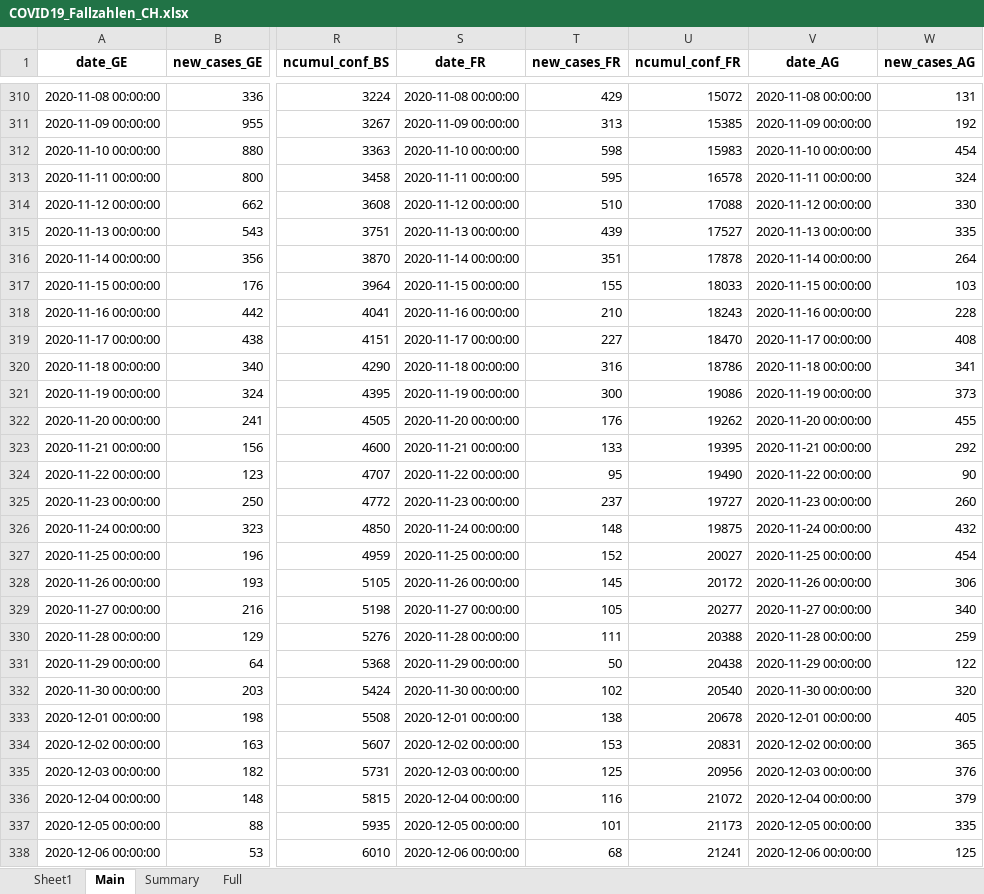
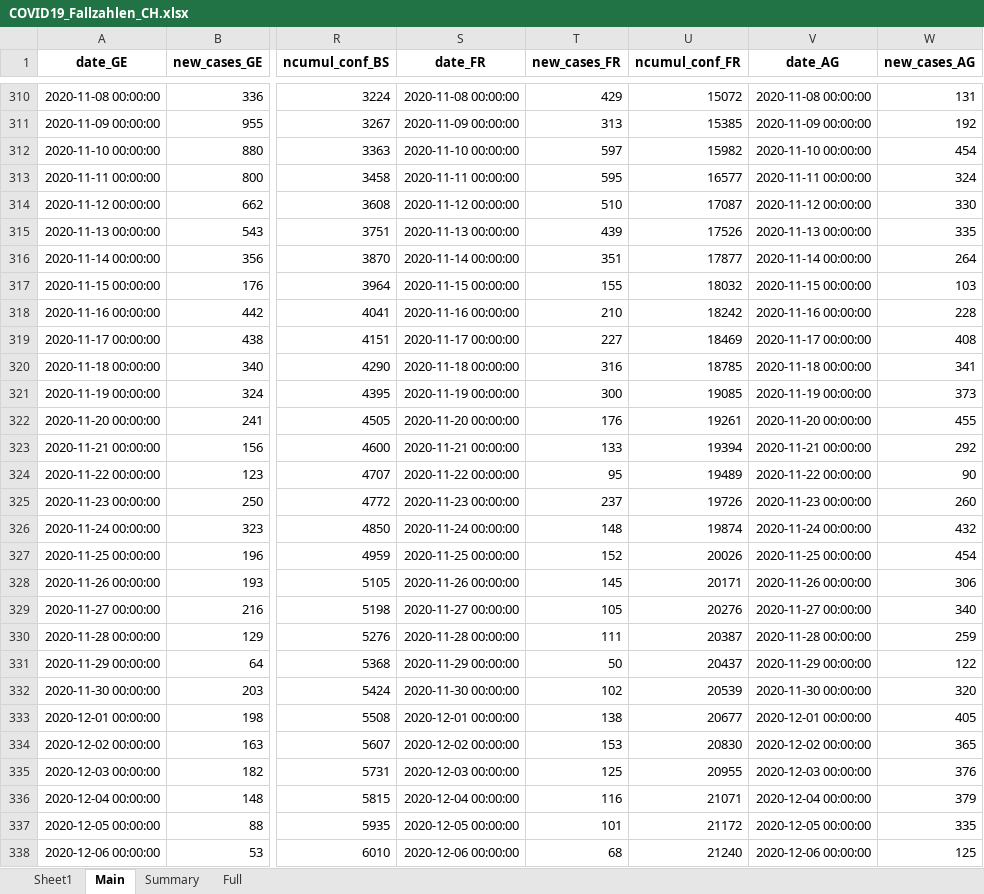
Before and after one commit to esolodko/p1_pub, an Excel workbook: xlsx_data/COVID19_Fallzahlen_CH.xlsx, sheet Main, drawn as a sheet; only a part is shown, gaps mark what is left out; values as stored, in another font and other column widths than the file's, no borders; the diff covers the shown part only; the diff names each change by its address in the sheet, - before the commit and + after, or states it on an @@ line.

Commit message:
update_CH

```diff
--- a/xlsx_data/COVID19_Fallzahlen_CH.xlsx (sheet Main)
+++ b/xlsx_data/COVID19_Fallzahlen_CH.xlsx (sheet Main)
-T312 (new_cases_FR): 598
+T312 (new_cases_FR): 597
-U312 (ncumul_conf_FR): 15983
+U312 (ncumul_conf_FR): 15982
-U313 (ncumul_conf_FR): 16578
+U313 (ncumul_conf_FR): 16577
-U314 (ncumul_conf_FR): 17088
+U314 (ncumul_conf_FR): 17087
-U315 (ncumul_conf_FR): 17527
+U315 (ncumul_conf_FR): 17526
-U316 (ncumul_conf_FR): 17878
+U316 (ncumul_conf_FR): 17877
-U317 (ncumul_conf_FR): 18033
+U317 (ncumul_conf_FR): 18032
-U318 (ncumul_conf_FR): 18243
+U318 (ncumul_conf_FR): 18242
-U319 (ncumul_conf_FR): 18470
+U319 (ncumul_conf_FR): 18469
-U320 (ncumul_conf_FR): 18786
+U320 (ncumul_conf_FR): 18785
-U321 (ncumul_conf_FR): 19086
+U321 (ncumul_conf_FR): 19085
-U322 (ncumul_conf_FR): 19262
+U322 (ncumul_conf_FR): 19261
-U323 (ncumul_conf_FR): 19395
+U323 (ncumul_conf_FR): 19394
-U324 (ncumul_conf_FR): 19490
+U324 (ncumul_conf_FR): 19489
-U325 (ncumul_conf_FR): 19727
+U325 (ncumul_conf_FR): 19726
-U326 (ncumul_conf_FR): 19875
+U326 (ncumul_conf_FR): 19874
-U327 (ncumul_conf_FR): 20027
+U327 (ncumul_conf_FR): 20026
-U328 (ncumul_conf_FR): 20172
+U328 (ncumul_conf_FR): 20171
-U329 (ncumul_conf_FR): 20277
+U329 (ncumul_conf_FR): 20276
-U330 (ncumul_conf_FR): 20388
+U330 (ncumul_conf_FR): 20387
-U331 (ncumul_conf_FR): 20438
+U331 (ncumul_conf_FR): 20437
-U332 (ncumul_conf_FR): 20540
+U332 (ncumul_conf_FR): 20539
-U333 (ncumul_conf_FR): 20678
+U333 (ncumul_conf_FR): 20677
-U334 (ncumul_conf_FR): 20831
+U334 (ncumul_conf_FR): 20830
-U335 (ncumul_conf_FR): 20956
+U335 (ncumul_conf_FR): 20955
-U336 (ncumul_conf_FR): 21072
+U336 (ncumul_conf_FR): 21071
-U337 (ncumul_conf_FR): 21173
+U337 (ncumul_conf_FR): 21172
-U338 (ncumul_conf_FR): 21241
+U338 (ncumul_conf_FR): 21240
```
Also changed, not shown: 538 edited cells elsewhere in this sheet, sheet Summary.
